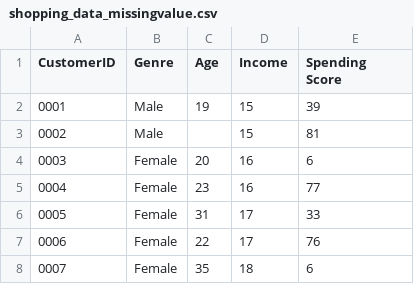
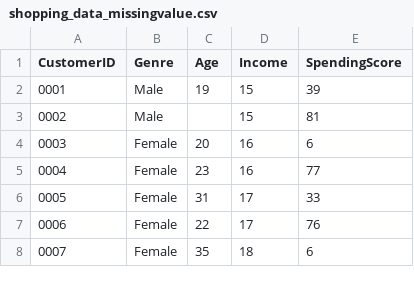
Before and after one commit to yuliapratiwi169/Handling-Missing-Value-and-Outliers-, a CSV file: shopping_data_missingvalue.csv, drawn as a sheet; only a part is shown.

Commit message:
Update shopping_data_missingvalue.csv

```diff
--- a/shopping_data_missingvalue.csv
+++ b/shopping_data_missingvalue.csv
@@ -1,2 +1,2 @@
-CustomerID,Genre,Age,Income,Spending Score
+CustomerID,Genre,Age,Income,SpendingScore
 0001,Male,19,15,39
```
